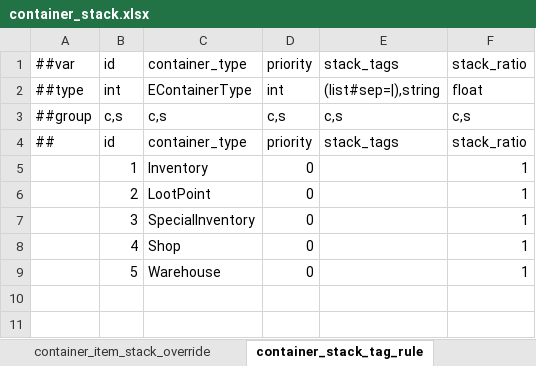
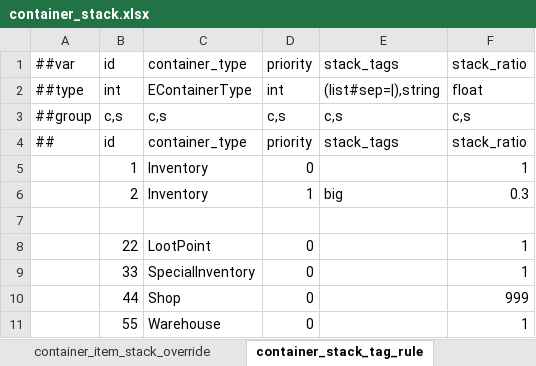
Before and after one commit to nmbswls/FkSucProj, an Excel workbook: Config/Datas/container_stack.xlsx, sheet container_stack_tag_rule, drawn as a sheet; values as stored, in another font and other column widths than the file's, no borders; addresses are those after the commit; the diff names each change by its address in the sheet, - before the commit and + after, or states it on an @@ line.

```diff
--- a/Config/Datas/container_stack.xlsx (sheet container_stack_tag_rule)
+++ b/Config/Datas/container_stack.xlsx (sheet container_stack_tag_rule)
+row 6:  | 2 | Inventory | 1 | big | 0.3
+row 7: (empty)
-B8: 2
+B8: 22
-B9: 3
+B9: 33
-B10: 4
+B10: 44
-F10: 1
+F10: 999
-B11: 5
+B11: 55
```
Also changed, not shown: Config/Datas/item.xlsx, 20 other files.
